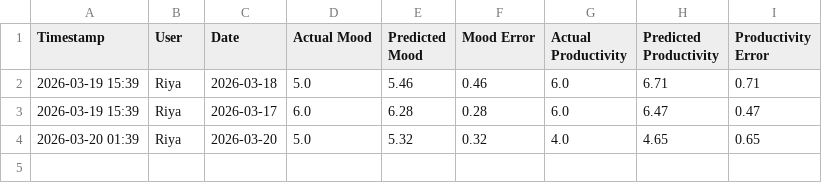
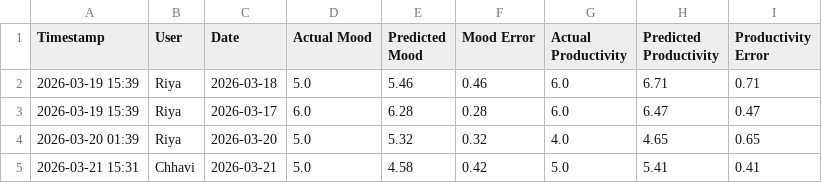
Before and after one commit to riyaaryan2004/minor2, a CSV file: Minor_1/data/evaluation_results.csv, drawn as a sheet; the diff names each change by its address in the sheet, - before the commit and + after, or states it on an @@ line.

```diff
--- a/Minor_1/data/evaluation_results.csv
+++ b/Minor_1/data/evaluation_results.csv
+row 5: 2026-03-21 15:31 | Chhavi | 2026-03-21 | 5.0 | 4.58 | 0.42 | 5.0 | 5.41 | 0.41
```
Also changed, not shown: Minor_1/data/daily_data.csv, Minor_1/data/hourly_data.csv, 20 other files.
